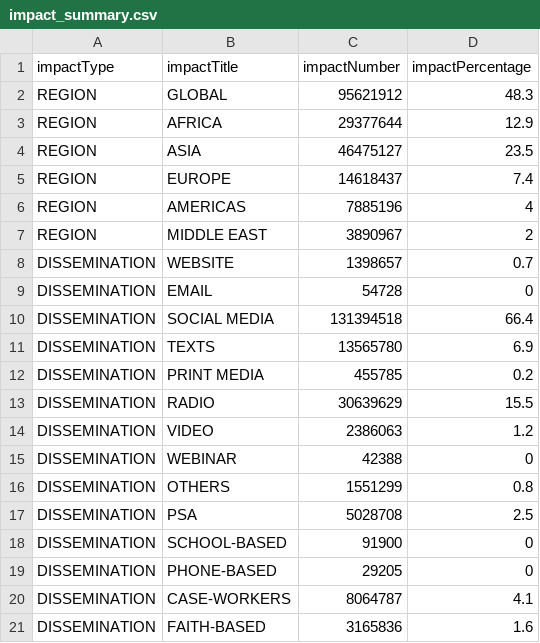
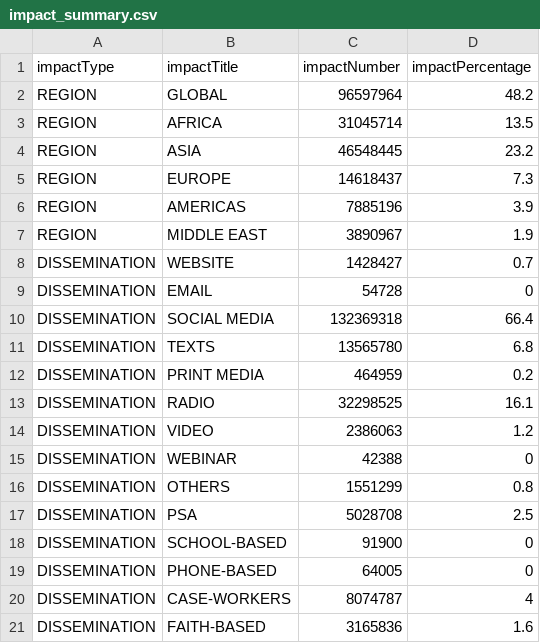
Before and after one commit to IDEMSInternational/covid-parenting-website, a CSV file: src/assets/impacts/impact_summary.csv, drawn as a sheet.

Commit message:
Adding new impacts

```diff
--- a/src/assets/impacts/impact_summary.csv
+++ b/src/assets/impacts/impact_summary.csv
@@ -1,14 +1,14 @@
 impactType,impactTitle,impactNumber,impactPercentage
-REGION,GLOBAL,95621912,48.3
-REGION,AFRICA,29377644,12.9
-REGION,ASIA,46475127,23.5
-REGION,EUROPE,14618437,7.4
-REGION,AMERICAS,7885196,4
-REGION,MIDDLE EAST,3890967,2
-DISSEMINATION,WEBSITE,1398657,0.7
+REGION,GLOBAL,96597964,48.2
+REGION,AFRICA,31045714,13.5
+REGION,ASIA,46548445,23.2
+REGION,EUROPE,14618437,7.3
+REGION,AMERICAS,7885196,3.9
+REGION,MIDDLE EAST,3890967,1.9
+DISSEMINATION,WEBSITE,1428427,0.7
 DISSEMINATION,EMAIL,54728,0
-DISSEMINATION,SOCIAL MEDIA,131394518,66.4
-DISSEMINATION,TEXTS,13565780,6.9
-DISSEMINATION,PRINT MEDIA,455785,0.2
-DISSEMINATION,RADIO,30639629,15.5
+DISSEMINATION,SOCIAL MEDIA,132369318,66.4
+DISSEMINATION,TEXTS,13565780,6.8
+DISSEMINATION,PRINT MEDIA,464959,0.2
+DISSEMINATION,RADIO,32298525,16.1
 DISSEMINATION,VIDEO,2386063,1.2
@@ -18,4 +18,4 @@ DISSEMINATION,PSA,5028708,2.5
 DISSEMINATION,SCHOOL-BASED,91900,0
-DISSEMINATION,PHONE-BASED,29205,0
-DISSEMINATION,CASE-WORKERS,8064787,4.1
+DISSEMINATION,PHONE-BASED,64005,0
+DISSEMINATION,CASE-WORKERS,8074787,4
 DISSEMINATION,FAITH-BASED,3165836,1.6
```
